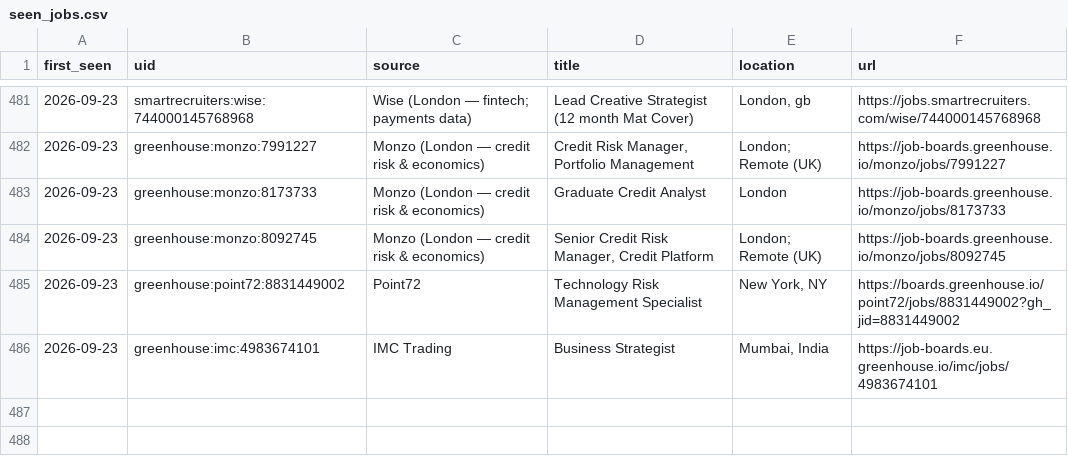
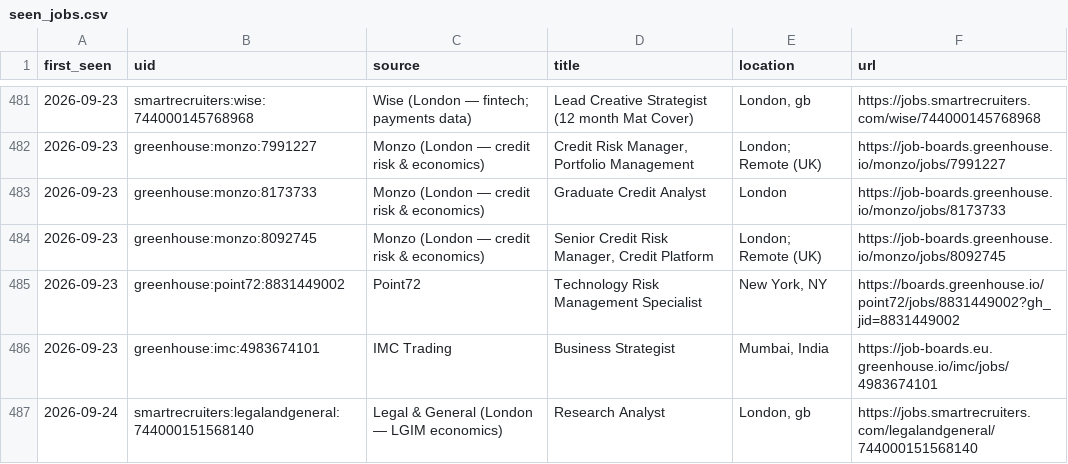
Before and after one commit to giovanniborraccia/job-radar, a CSV file: seen_jobs.csv, drawn as a sheet; only a part is shown, gaps mark what is left out; the diff names each change by its address in the sheet, - before the commit and + after, or states it on an @@ line.

```diff
--- a/seen_jobs.csv
+++ b/seen_jobs.csv
+row 487: 2026-09-24 | smartrecruiters:legalandgeneral:744000151568140 | Legal & General (London — LGIM economics) | Research Analyst | London, gb | https://jobs.smartrecruiters.com/legalandgeneral/744000151568140
```
Also changed, not shown: 1 other file.
